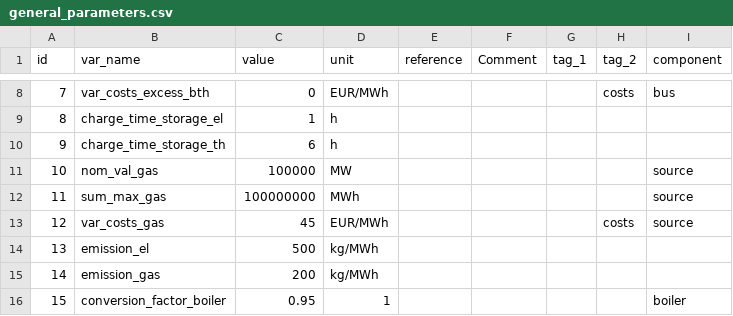
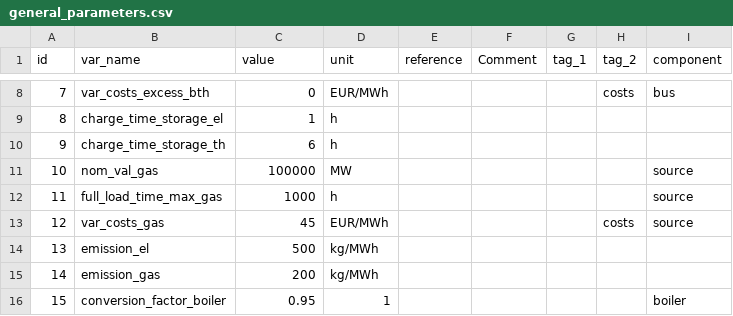
Before and after one commit to oemof-heat/energy-system-planning-workshop, a CSV file: data/general_parameters.csv, drawn as a sheet; only a part is shown, gaps mark what is left out.

```diff
--- a/data/general_parameters.csv
+++ b/data/general_parameters.csv
@@ -11,3 +11,3 @@ id,var_name,value,unit,reference,Comment,tag_1,tag_2,component
 10,nom_val_gas,100000,MW,,,,,source
-11,sum_max_gas,100000000,MWh,,,,,source
+11,full_load_time_max_gas,1000,h,,,,,source
 12,var_costs_gas,45,EUR/MWh,,,,costs,source
```
Also changed, not shown: 1 other file.
